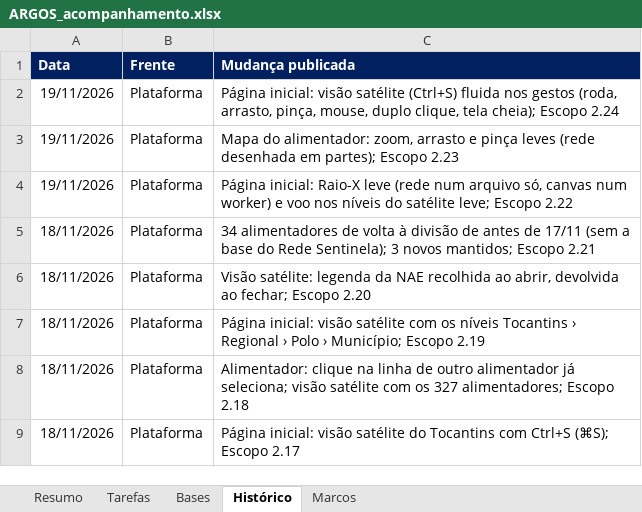
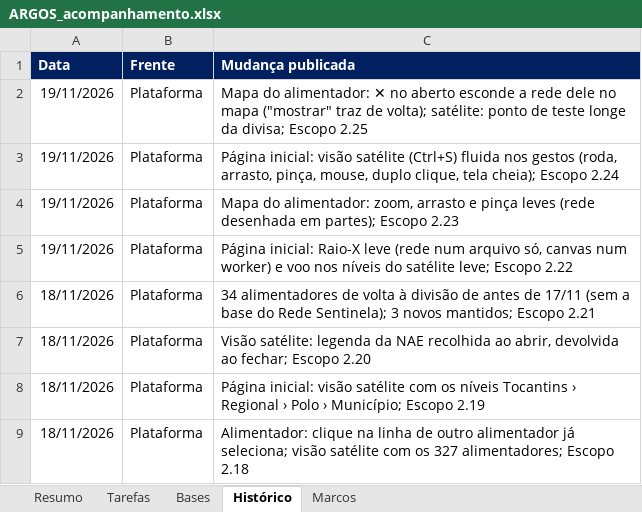
Before and after one commit to LGRSV/vera-vegeta-o-back, an Excel workbook: teste/escopo/ARGOS_acompanhamento.xlsx, sheet Histórico, drawn as a sheet; only a part is shown; the shorter side is filled out with more unchanged rows; values as stored, in another font and other column widths than the file's, no borders; the diff names each change by its address in the sheet, - before the commit and + after, or states it on an @@ line.

```diff
--- a/teste/escopo/ARGOS_acompanhamento.xlsx (sheet Histórico)
+++ b/teste/escopo/ARGOS_acompanhamento.xlsx (sheet Histórico)
+row 2: 19/11/2026 | Plataforma | Mapa do alimentador: ✕ no aberto esconde a rede dele no mapa ("mostrar" traz de volta); satélite: ponto de teste longe da divisa; Escopo 2.25
```
Also changed, not shown: sheet Tarefas, sheet Resumo, 19 other files.
